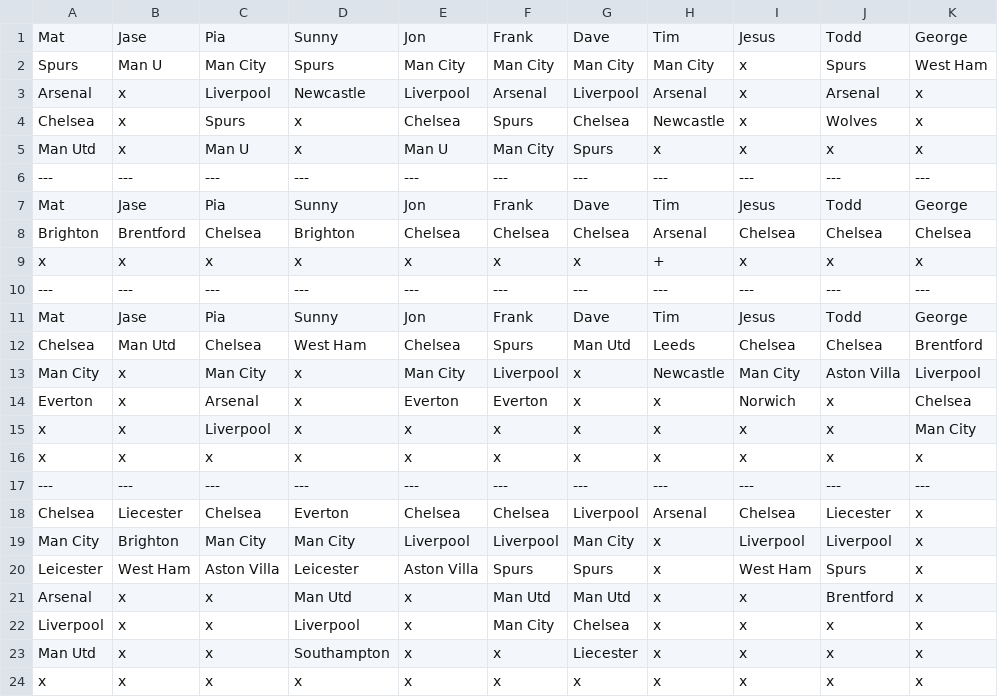
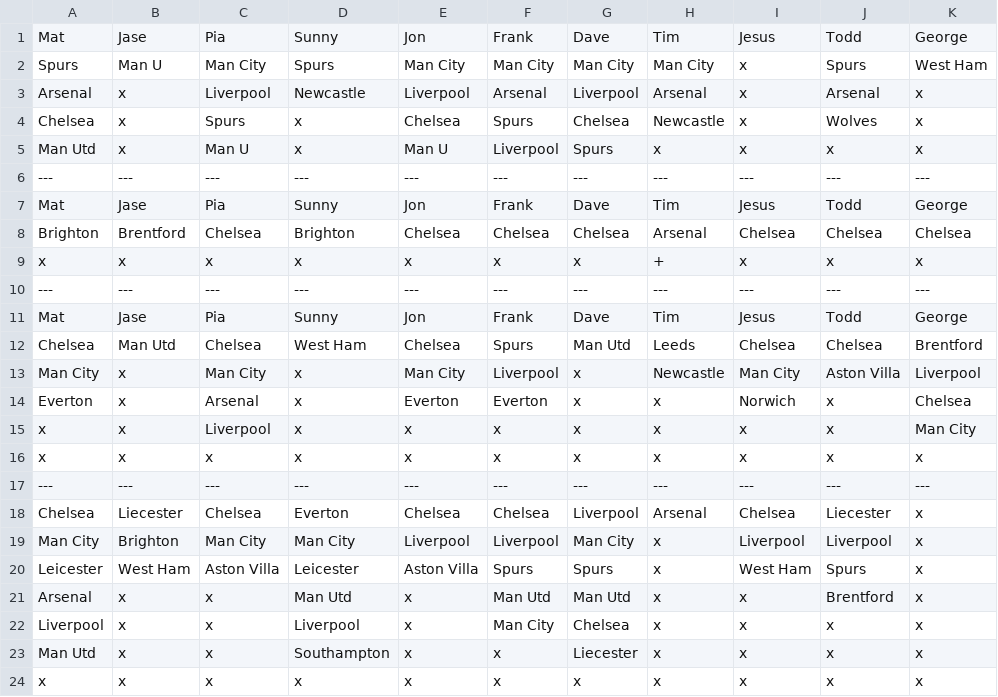
Before and after one commit to matbroughty/fffc, a CSV file: data/killer.csv, drawn as a sheet.

Commit message:
Game 4 round 4 final update

```diff
--- a/data/killer.csv
+++ b/data/killer.csv
@@ -4,3 +4,3 @@ Arsenal,x,Liverpool,Newcastle,Liverpool,Arsenal,Liverpool,Arsenal,x,Arsenal,x
 Chelsea,x,Spurs,x,Chelsea,Spurs,Chelsea,Newcastle,x,Wolves,x
-Man Utd,x,Man U,x,Man U,Man City,Spurs,x,x,x,x
+Man Utd,x,Man U,x,Man U,Liverpool,Spurs,x,x,x,x
 ---,---,---,---,---,---,---,---,---,---,---
```
